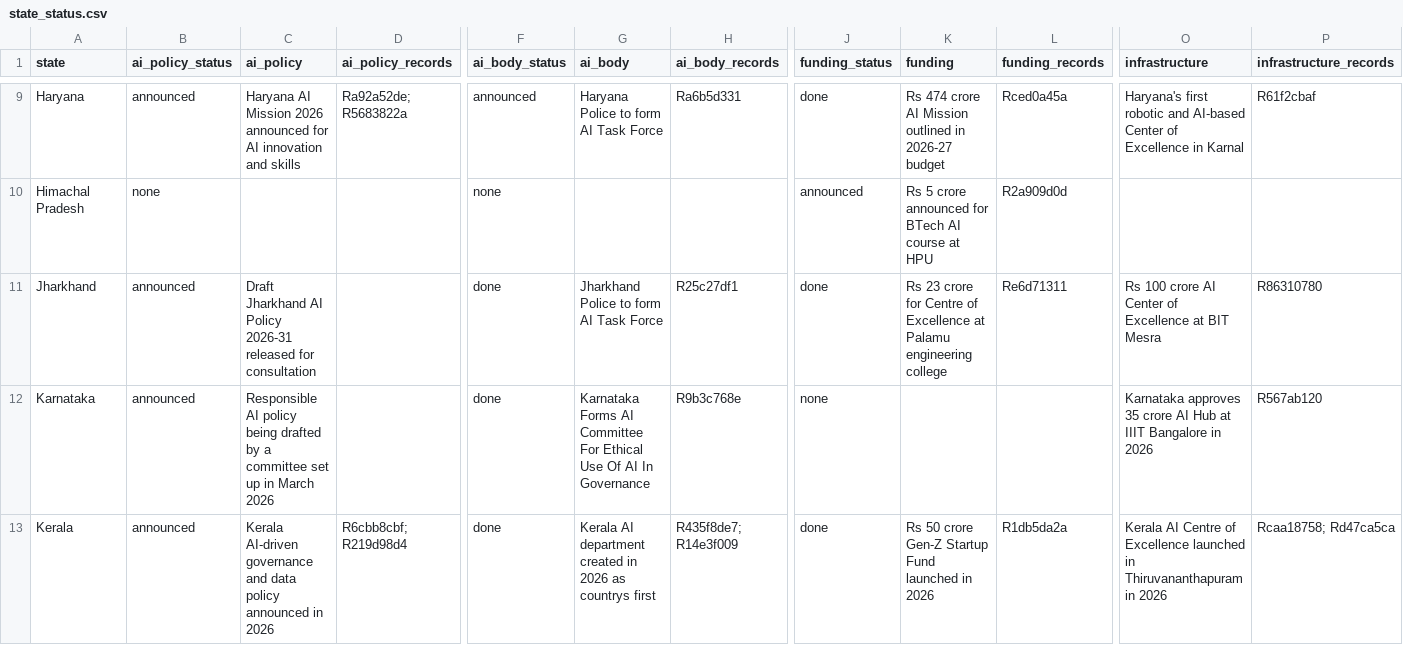
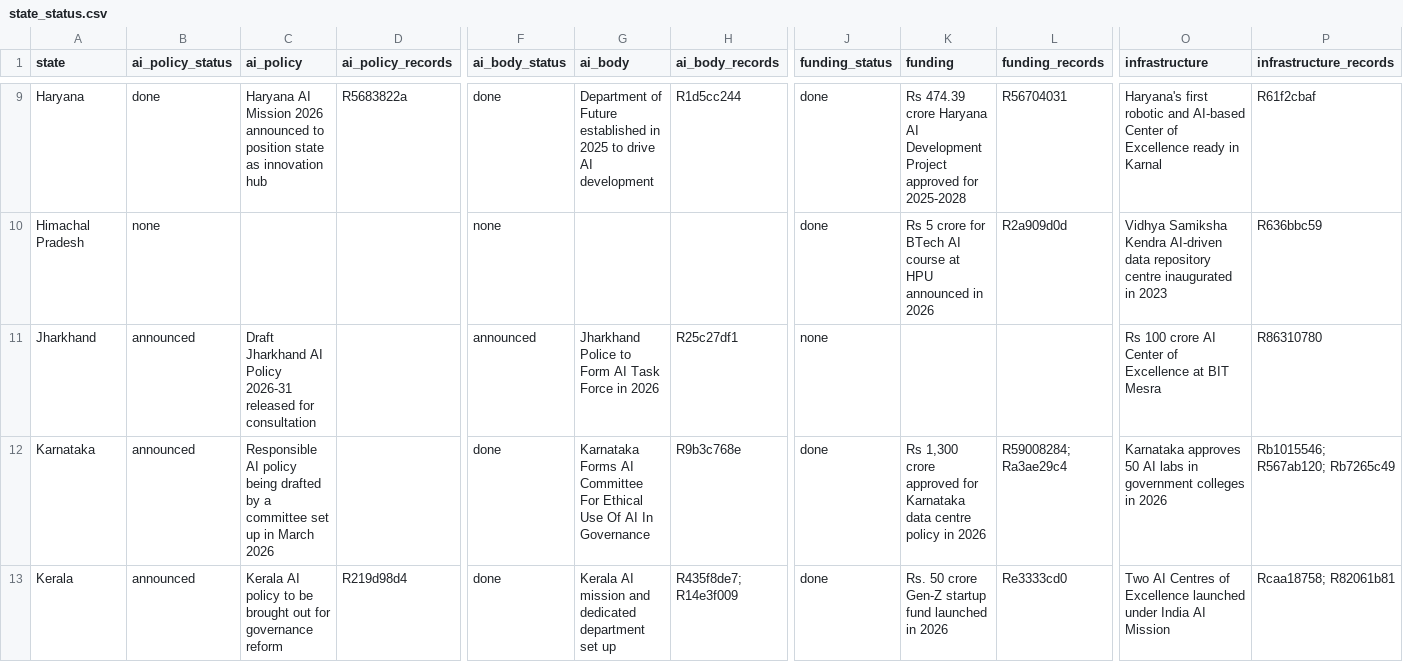
Before and after one commit to PranavKasetty/india-state-ai-policy-tracker, a CSV file: data/output/state_status.csv, drawn as a sheet; only a part is shown, gaps mark what is left out; the diff covers the shown part only; the diff names each change by its address in the sheet, - before the commit and + after, or states it on an @@ line.

Commit message:
Backfill to December 2022: 3,723 developments
Adds 12,623 English and 3,132 Hindi and Marathi news items from
30 Nov 2022 to 31 Oct 2025, labelled, merged, enriched and staged:
about 1,200 more developments (204 in 2023, 327 in 2024). Briefs and
state profiles rebuilt over the whole period.

```diff
--- a/data/output/state_status.csv
+++ b/data/output/state_status.csv
-B9 (ai_policy_status): announced
+B9 (ai_policy_status): done
-C9 (ai_policy): …2026 announced for AI innovation and skills
+C9 (ai_policy): …2026 announced to position state as innovation hub
-D9 (ai_policy_records): Ra92a52de; R5683822a
+D9 (ai_policy_records): R5683822a
-F9 (ai_body_status): announced
+F9 (ai_body_status): done
-G9 (ai_body): Haryana Police to form AI Task Force
+G9 (ai_body): Department of Future established in 2025 to drive AI development
-H9 (ai_body_records): Ra6b5d331
+H9 (ai_body_records): R1d5cc244
-K9 (funding): Rs 474 crore AI Mission outlined in 2026-27 budget
+K9 (funding): Rs 474.39 crore Haryana AI Development Project approved for 2025-2028
-L9 (funding_records): Rced0a45a
+L9 (funding_records): R56704031
-O9 (infrastructure): …of Excellence in Karnal
+O9 (infrastructure): …of Excellence ready in Karnal
-J10 (funding_status): announced
+J10 (funding_status): done
-K10 (funding): …5 crore announced for BTech AI course at HPU
+K10 (funding): …5 crore for BTech AI course at HPU announced in 2026
-O10 (infrastructure): (empty)
+O10 (infrastructure): Vidhya Samiksha Kendra AI-driven data repository centre inaugurated in 2023
-P10 (infrastructure_records): (empty)
+P10 (infrastructure_records): R636bbc59
-F11 (ai_body_status): done
+F11 (ai_body_status): announced
-G11 (ai_body): Jharkhand Police to form AI Task Force
+G11 (ai_body): Jharkhand Police to Form AI Task Force in 2026
-J11 (funding_status): done
+J11 (funding_status): none
-K11 (funding): Rs 23 crore for Centre of Excellence at Palamu engineering college
+K11 (funding): (empty)
-L11 (funding_records): Re6d71311
+L11 (funding_records): (empty)
-J12 (funding_status): none
+J12 (funding_status): done
-K12 (funding): (empty)
+K12 (funding): Rs 1,300 crore approved for Karnataka data centre policy in 2026
-L12 (funding_records): (empty)
+L12 (funding_records): R59008284; Ra3ae29c4
-O12 (infrastructure): Karnataka approves 35 crore AI Hub at IIIT Bangalore in 2026
+O12 (infrastructure): Karnataka approves 50 AI labs in government colleges in 2026
-P12 (infrastructure_records): R567ab120
+P12 (infrastructure_records): Rb1015546; R567ab120; Rb7265c49
-C13 (ai_policy): Kerala AI-driven governance and data policy announced in 2026
+C13 (ai_policy): Kerala AI policy to be brought out for governance reform
-D13 (ai_policy_records): R6cbb8cbf; R219d98d4
+D13 (ai_policy_records): R219d98d4
-G13 (ai_body): Kerala AI department created in 2026 as countrys first
+G13 (ai_body): Kerala AI mission and dedicated department set up
-K13 (funding): Rs 50 crore Gen-Z Startup Fund launched in…
+K13 (funding): Rs. 50 crore Gen-Z startup fund launched in…
-L13 (funding_records): R1db5da2a
+L13 (funding_records): Re3333cd0
-O13 (infrastructure): Kerala AI Centre of Excellence launched in Thiruvananthapuram in 2026
+O13 (infrastructure): Two AI Centres of Excellence launched under India AI Mission
-P13 (infrastructure_records): Rcaa18758; Rd47ca5ca
+P13 (infrastructure_records): Rcaa18758; R82061b81
```
Also changed, not shown: 91 edited cells elsewhere in this file, 58 other files.
